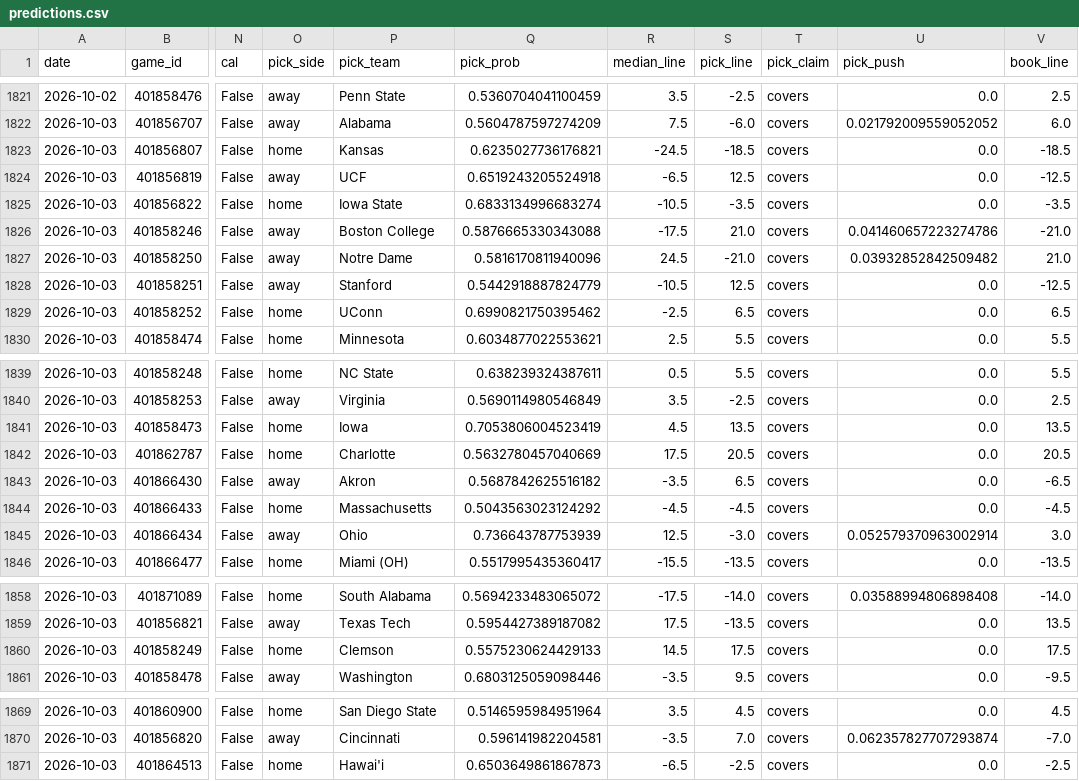
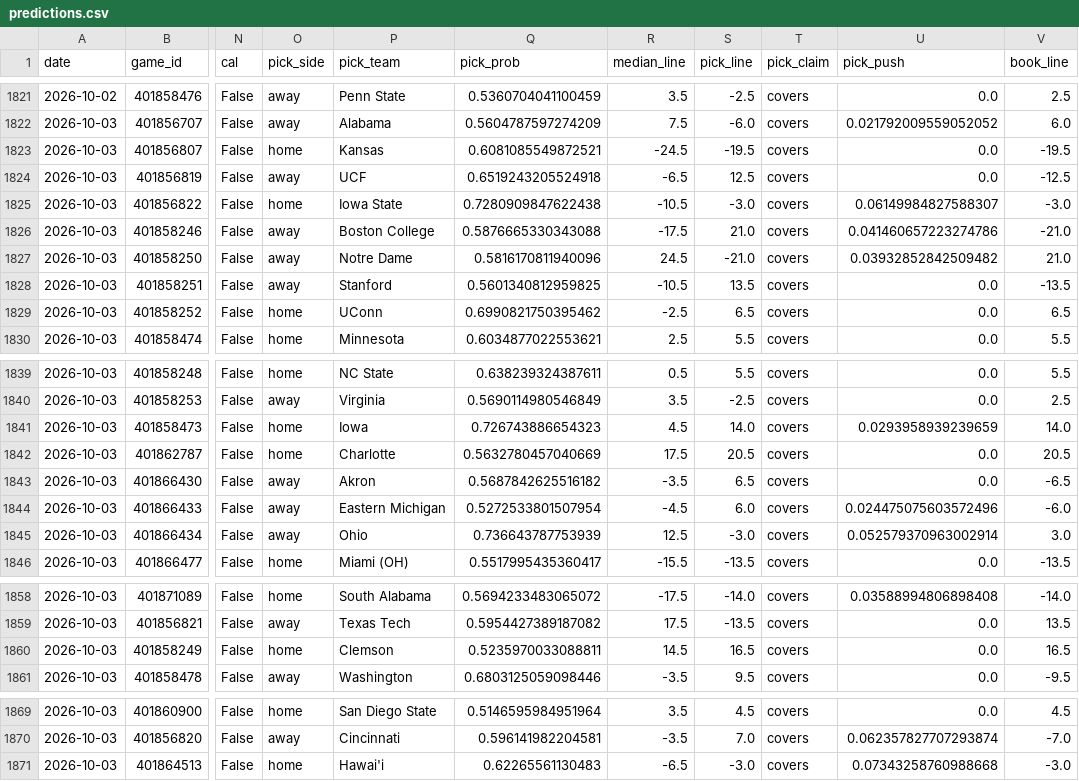
Before and after one commit to azcal/mbm-ncaaf, a CSV file: logs/predictions.csv, drawn as a sheet; only a part is shown, gaps mark what is left out; the diff names each change by its address in the sheet, - before the commit and + after, or states it on an @@ line.

```diff
--- a/logs/predictions.csv
+++ b/logs/predictions.csv
-Q1823 (pick_prob): 0.6235027736176821
+Q1823 (pick_prob): 0.6081085549872521
-S1823 (pick_line): -18.5
+S1823 (pick_line): -19.5
-V1823 (book_line): -18.5
+V1823 (book_line): -19.5
-Q1825 (pick_prob): 0.6833134996683274
+Q1825 (pick_prob): 0.7280909847622438
-S1825 (pick_line): -3.5
+S1825 (pick_line): -3.0
-U1825 (pick_push): 0.0
+U1825 (pick_push): 0.06149984827588307
-V1825 (book_line): -3.5
+V1825 (book_line): -3.0
-Q1828 (pick_prob): 0.5442918887824779
+Q1828 (pick_prob): 0.5601340812959825
-S1828 (pick_line): 12.5
+S1828 (pick_line): 13.5
-V1828 (book_line): -12.5
+V1828 (book_line): -13.5
-Q1841 (pick_prob): 0.7053806004523419
+Q1841 (pick_prob): 0.726743886654323
-S1841 (pick_line): 13.5
+S1841 (pick_line): 14.0
-U1841 (pick_push): 0.0
+U1841 (pick_push): 0.0293958939239659
-V1841 (book_line): 13.5
+V1841 (book_line): 14.0
-O1844 (pick_side): home
+O1844 (pick_side): away
-P1844 (pick_team): Massachusetts
+P1844 (pick_team): Eastern Michigan
-Q1844 (pick_prob): 0.5043563023124292
+Q1844 (pick_prob): 0.5272533801507954
-S1844 (pick_line): -4.5
+S1844 (pick_line): 6.0
-U1844 (pick_push): 0.0
+U1844 (pick_push): 0.024475075603572496
-V1844 (book_line): -4.5
+V1844 (book_line): -6.0
-Q1860 (pick_prob): 0.5575230624429133
+Q1860 (pick_prob): 0.5235970033088811
-S1860 (pick_line): 17.5
+S1860 (pick_line): 16.5
-V1860 (book_line): 17.5
+V1860 (book_line): 16.5
-Q1871 (pick_prob): 0.6503649861867873
+Q1871 (pick_prob): 0.62265561130483
-S1871 (pick_line): -2.5
+S1871 (pick_line): -3.0
-U1871 (pick_push): 0.0
+U1871 (pick_push): 0.07343258760988668
-V1871 (book_line): -2.5
+V1871 (book_line): -3.0
```
Also changed, not shown: logs/picks.csv, 2 other files.
